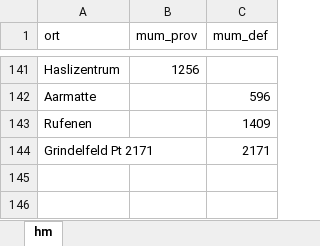
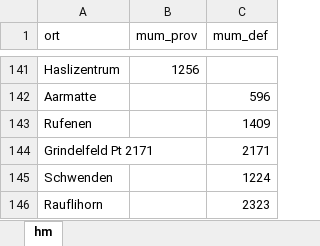
Before and after one commit to rufi77/running, an Excel workbook: data/hm.xlsx, sheet hm, drawn as a sheet; only a part is shown, gaps mark what is left out; values as stored, in another font and other column widths than the file's, no borders; the diff names each change by its address in the sheet, - before the commit and + after, or states it on an @@ line.

```diff
--- a/data/hm.xlsx (sheet hm)
+++ b/data/hm.xlsx (sheet hm)
+row 145: Schwenden |  | 1224
+row 146: Rauflihorn |  | 2323
```
Also changed, not shown: 10 other files.
